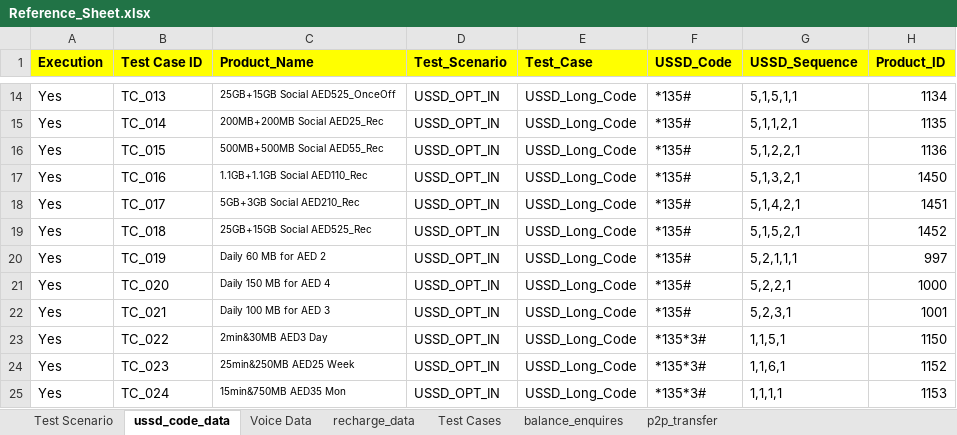
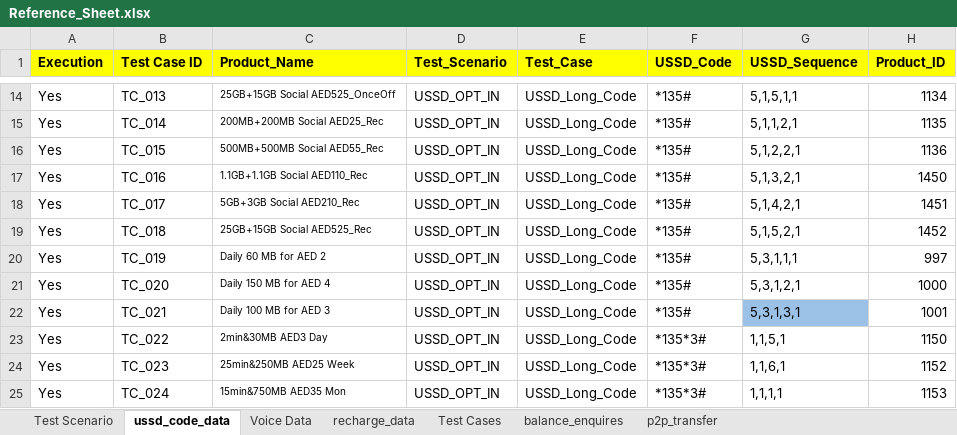
Before and after one commit to mugazzz/parallel_ussd, an Excel workbook: server/Reference_Sheet.xlsx, sheet ussd_code_data, drawn as a sheet; only a part is shown, gaps mark what is left out; values as stored, in another font and other column widths than the file's, no borders; the diff names each change by its address in the sheet, - before the commit and + after, or states it on an @@ line.

Commit message:
USSD fix

```diff
--- a/server/Reference_Sheet.xlsx (sheet ussd_code_data)
+++ b/server/Reference_Sheet.xlsx (sheet ussd_code_data)
-G20 (USSD_Sequence): 5,2,1,1,1
+G20 (USSD_Sequence): 5,3,1,1,1
-G21 (USSD_Sequence): 5,2,2,1
+G21 (USSD_Sequence): 5,3,1,2,1
-G22 (USSD_Sequence): 5,2,3,1
+G22 (USSD_Sequence): 5,3,1,3,1
-G22 fill: none
+G22 fill: #9BC2E6
```
Also changed, not shown: Input_sheet_V2.xlsx.
